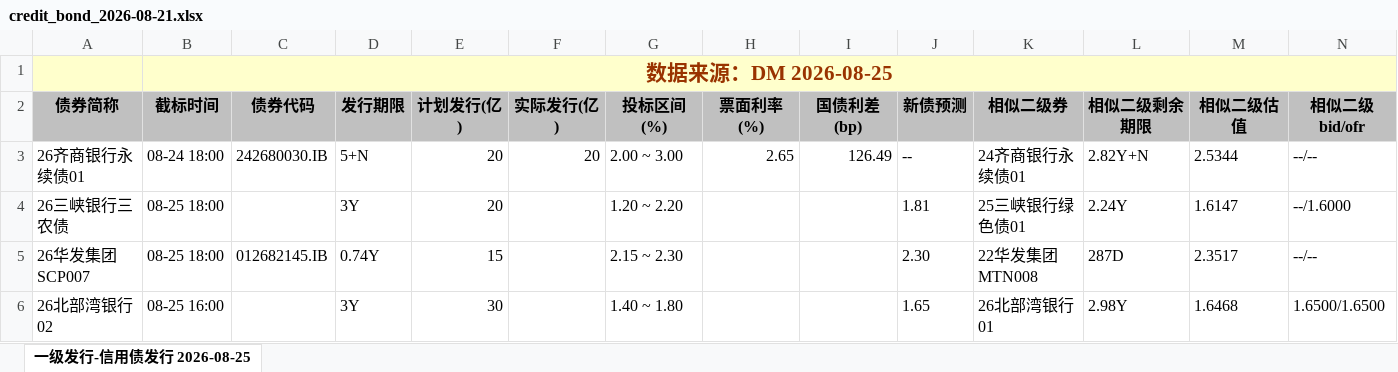
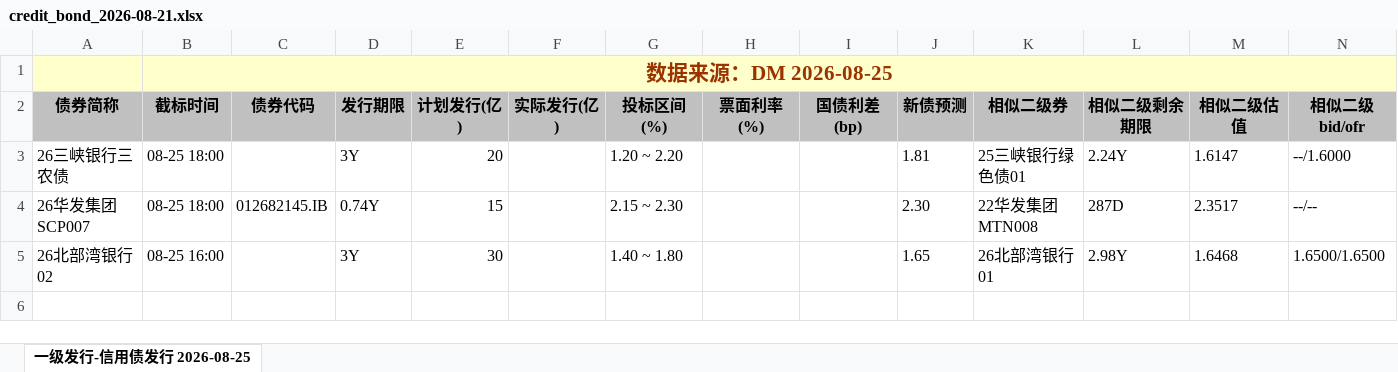
Before and after one commit to geomouse/innodealing-bond-export, an Excel workbook: data/credit_bond_2026-08-21.xlsx, sheet 一级发行-信用债发行 2026-08-25, drawn as a sheet; only a part is shown; values as stored, in another font and other column widths than the file's, no borders; charts and pictures not drawn; rows hold the shown columns only; the diff names each change by its address in the sheet, - before the commit and + after, or states it on an @@ line.

```diff
--- a/data/credit_bond_2026-08-21.xlsx (sheet 一级发行-信用债发行 2026-08-25)
+++ b/data/credit_bond_2026-08-21.xlsx (sheet 一级发行-信用债发行 2026-08-25)
-row 3: 26齐商银行永续债01 | 08-24 18:00 | 242680030.IB | 5+N | 20 | 20 | 2.00 ~ 3.00 | 2.65 | 126.49 | -- | 24齐商银行永续债01 | 2.82Y+N | 2.5344 | --/--
```
Also changed, not shown: data/credit_bond_2026-08-19.xlsx, data/credit_bond_2026-08-20.xlsx, 4 other files.
